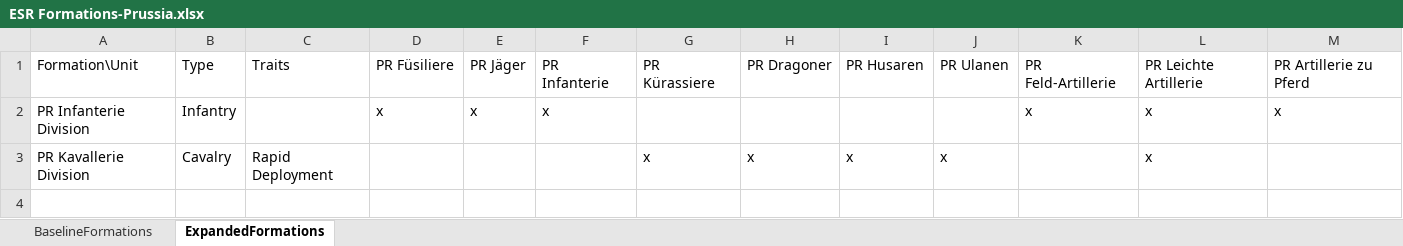
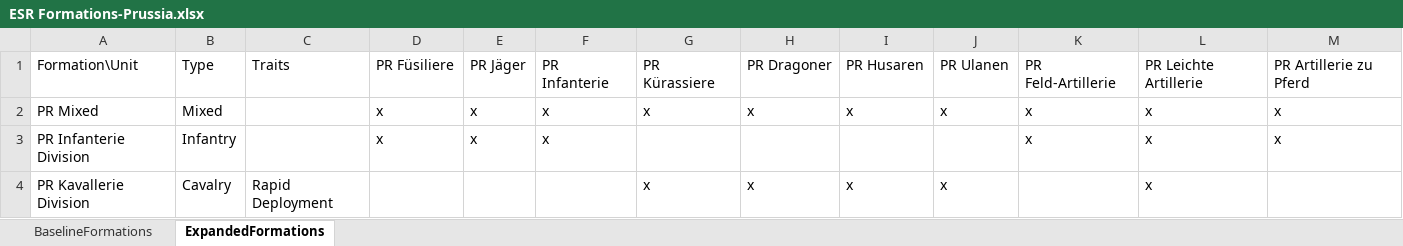
Before and after one commit to toddp1812/ESR_NewRecruit, an Excel workbook: assets/ESR Formations-Prussia.xlsx, sheet ExpandedFormations, drawn as a sheet; values as stored, in another font and other column widths than the file's, no borders; the diff names each change by its address in the sheet, - before the commit and + after, or states it on an @@ line.

```diff
--- a/assets/ESR Formations-Prussia.xlsx (sheet ExpandedFormations)
+++ b/assets/ESR Formations-Prussia.xlsx (sheet ExpandedFormations)
+row 2: PR Mixed | Mixed |  | x | x | x | x | x | x | x | x | x | x
```
Also changed, not shown: assets/ESR Formations-Austria.xlsx, assets/ESR Formations-England.xlsx, 12 other files.
